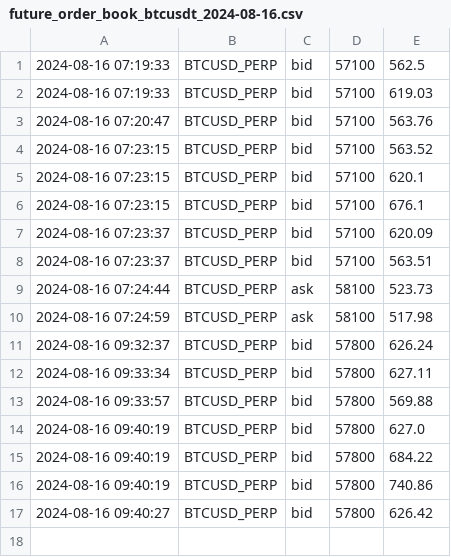
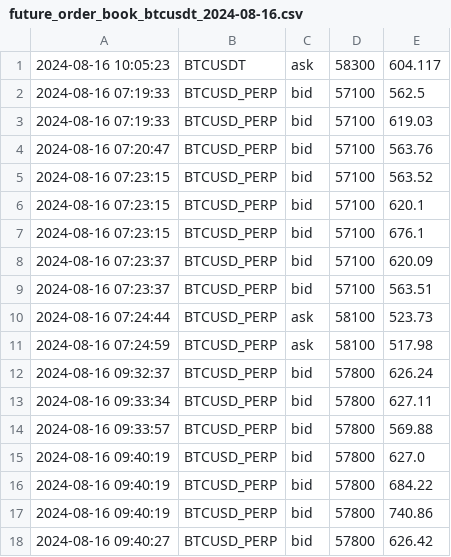
Before and after one commit to caotuanvu123/ob-btc-future, a CSV file: csv/futures/filled_order_book/future_order_book_btcusdt_2024-08-16.csv, drawn as a sheet; the diff names each change by its address in the sheet, - before the commit and + after, or states it on an @@ line.

```diff
--- a/csv/futures/filled_order_book/future_order_book_btcusdt_2024-08-16.csv
+++ b/csv/futures/filled_order_book/future_order_book_btcusdt_2024-08-16.csv
+row 1: 2024-08-16 10:05:23 | BTCUSDT | ask | 58300 | 604.117
```
Also changed, not shown: csv/futures/future_order_book_btcusdt_2024-08-16.csv, csv/spots/future_order_book_btcusdt_2024-08-16.csv, 2 other files.
